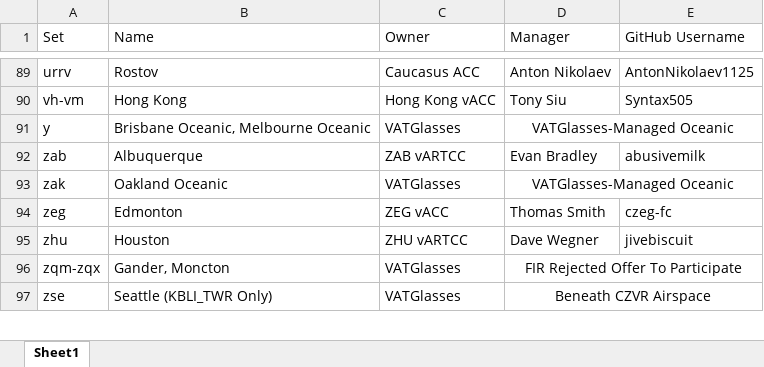
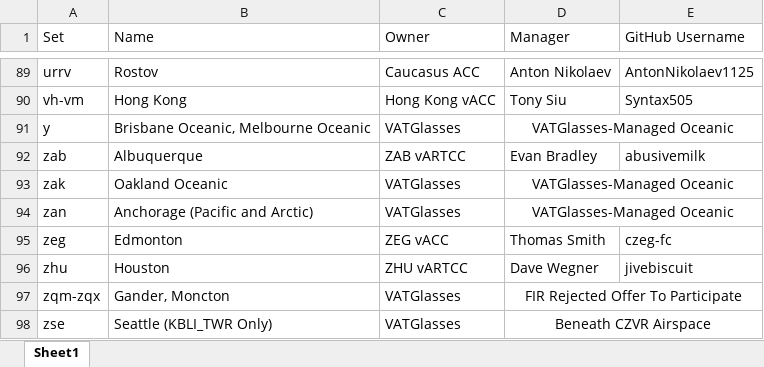
Before and after one commit to lennycolton/vatglasses-data, an Excel workbook: Owners.xlsx, sheet Sheet1, drawn as a sheet; only a part is shown, gaps mark what is left out; values as stored, in another font and other column widths than the file's, no borders; the diff names each change by its address in the sheet, - before the commit and + after, or states it on an @@ line.

Commit message:
Update Owners.xlsx

```diff
--- a/Owners.xlsx (sheet Sheet1)
+++ b/Owners.xlsx (sheet Sheet1)
+row 94: zan | Anchorage (Pacific and Arctic) | VATGlasses | VATGlasses-Managed Oceanic
```
